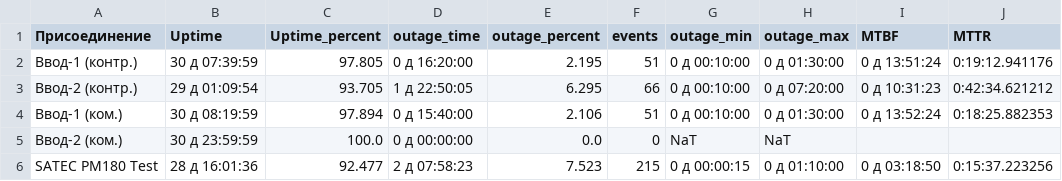
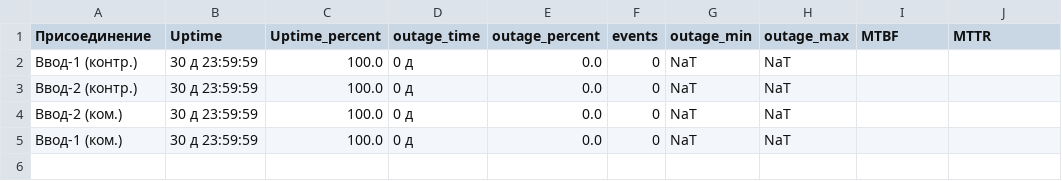
Before and after one commit to SmoktoK/KKE-Sankey, a CSV file: report_template.csv, drawn as a sheet.

```diff
--- a/report_template.csv
+++ b/report_template.csv
@@ -1,6 +1,5 @@
 Присоединение,Uptime,Uptime_percent,outage_time,outage_percent,events,outage_min,outage_max,MTBF,MTTR
-Ввод-1 (контр.),30 д 07:39:59,97.805,0 д 16:20:00,2.195,51,0 д 00:10:00,0 д 01:30:00,0 д 13:51:24,0:19:12.941176
-Ввод-2 (контр.),29 д 01:09:54,93.705,1 д 22:50:05,6.295,66,0 д 00:10:00,0 д 07:20:00,0 д 10:31:23,0:42:34.621212
-Ввод-1 (ком.),30 д 08:19:59,97.894,0 д 15:40:00,2.106,51,0 д 00:10:00,0 д 01:30:00,0 д 13:52:24,0:18:25.882353
-Ввод-2 (ком.),30 д 23:59:59,100.0,0 д 00:00:00,0.0,0,NaT,NaT,,
-SATEC PM180 Test,28 д 16:01:36,92.477,2 д 07:58:23,7.523,215,0 д 00:00:15,0 д 01:10:00,0 д 03:18:50,0:15:37.223256
+Ввод-1 (контр.),30 д 23:59:59,100.0,0 д,0.0,0,NaT,NaT,,
+Ввод-2 (контр.),30 д 23:59:59,100.0,0 д,0.0,0,NaT,NaT,,
+Ввод-2 (ком.),30 д 23:59:59,100.0,0 д,0.0,0,NaT,NaT,,
+Ввод-1 (ком.),30 д 23:59:59,100.0,0 д,0.0,0,NaT,NaT,,
```
Also changed, not shown: 2 other files.
